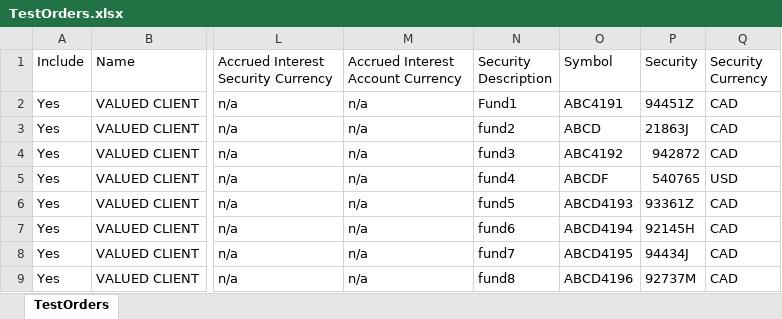
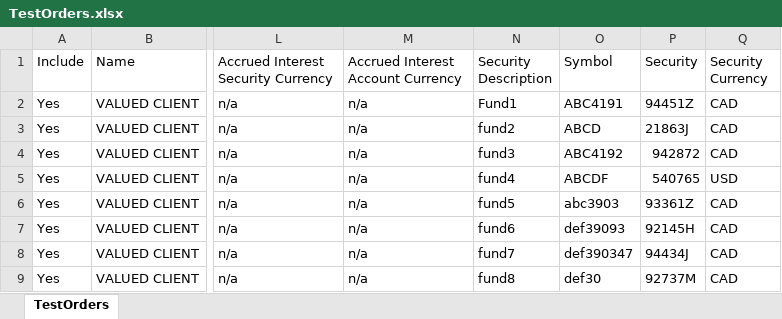
Before and after one commit to dougransom/nbin_golf, an Excel workbook: src/nbin_golf/TestOrders.xlsx, sheet TestOrders, drawn as a sheet; only a part is shown, gaps mark what is left out; values as stored, in another font and other column widths than the file's, no borders; the diff names each change by its address in the sheet, - before the commit and + after, or states it on an @@ line.

```diff
--- a/src/nbin_golf/TestOrders.xlsx (sheet TestOrders)
+++ b/src/nbin_golf/TestOrders.xlsx (sheet TestOrders)
-O6 (Symbol): ABCD4193
+O6 (Symbol): abc3903
-O7 (Symbol): ABCD4194
+O7 (Symbol): def39093
-O8 (Symbol): ABCD4195
+O8 (Symbol): def390347
-O9 (Symbol): ABCD4196
+O9 (Symbol): def30
```
Also changed, not shown: 8 other files.
